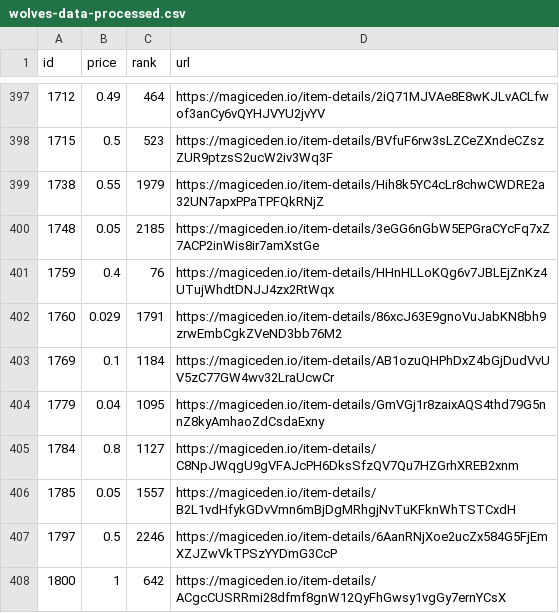
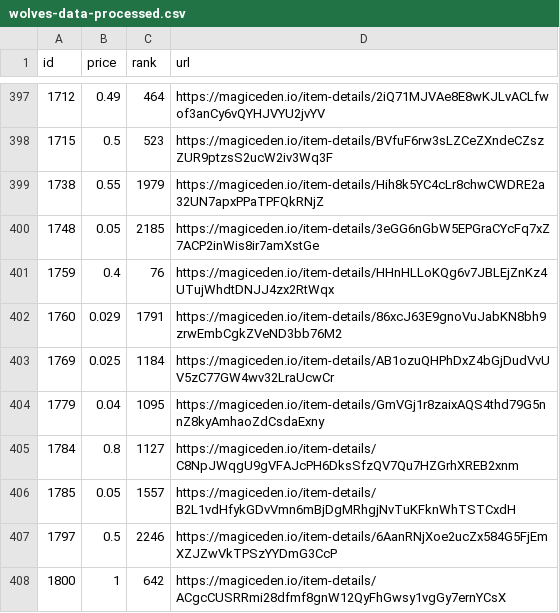
Before and after one commit to braposo/magiceden-wolves-monitor, a CSV file: wolves-data-processed.csv, drawn as a sheet; only a part is shown, gaps mark what is left out.

Commit message:
Flat: latest data (2021-11-04T08:17:57.443Z) {   "date": "2021-11-04T08:17:57.443Z",   "files": [     {       "name": "wolves-data-processed.csv",       "deltaBytes": 2,       "source": "https://api-mainnet.magiceden.io/rpc/getListedNFTsByQuery?q=%7B%22%24match%22%3A%7B%22collectionSymbol%22%3A%22wolves_of_sol_street%22%7D%2C%22%24sort%22%3A%7B%22takerAmount%22%3A1%2C%22createdAt%22%3A-1%7D%7D"     },     {       "name": "wolves-data.json",       "deltaBytes": 264,       "source": "https://api-mainnet.magiceden.io/rpc/getListedNFTsByQuery?q=%7B%22%24match%22%3A%7B%22collectionSymbol%22%3A%22wolves_of_sol_street%22%7D%2C%22%24sort%22%3A%7B%22takerAmount%22%3A1%2C%22createdAt%22%3A-1%7D%7D"     }   ] }

```diff
--- a/wolves-data-processed.csv
+++ b/wolves-data-processed.csv
@@ -402,3 +402,3 @@ id,price,rank,url
 1760,0.029,1791,https://magiceden.io/item-details/86xcJ63E9gnoVuJabKN8bh9zrwEmbCgkZVeND3bb76M2
-1769,0.1,1184,https://magiceden.io/item-details/AB1ozuQHPhDxZ4bGjDudVvUV5zC77GW4wv32LraUcwCr
+1769,0.025,1184,https://magiceden.io/item-details/AB1ozuQHPhDxZ4bGjDudVvUV5zC77GW4wv32LraUcwCr
 1779,0.04,1095,https://magiceden.io/item-details/GmVGj1r8zaixAQS4thd79G5nnZ8kyAmhaoZdCsdaExny
```
Also changed, not shown: 1 other file.
